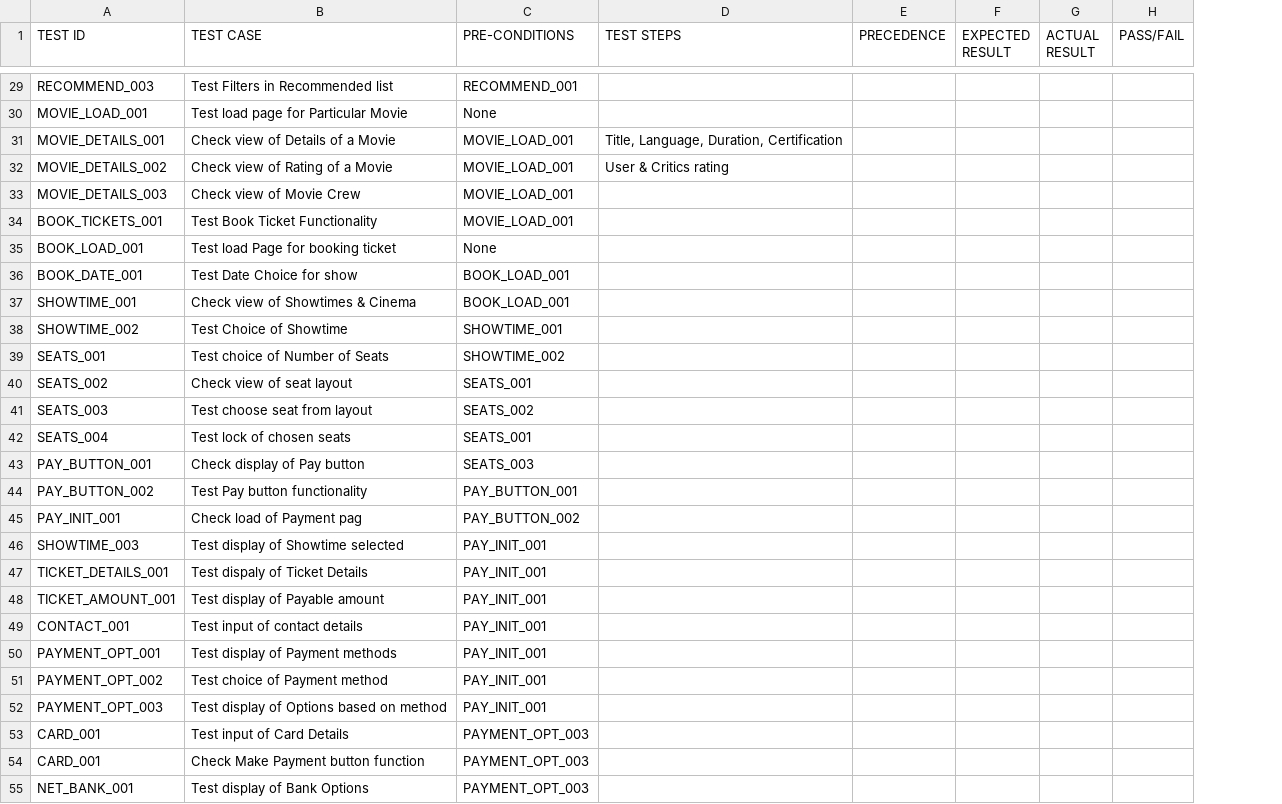
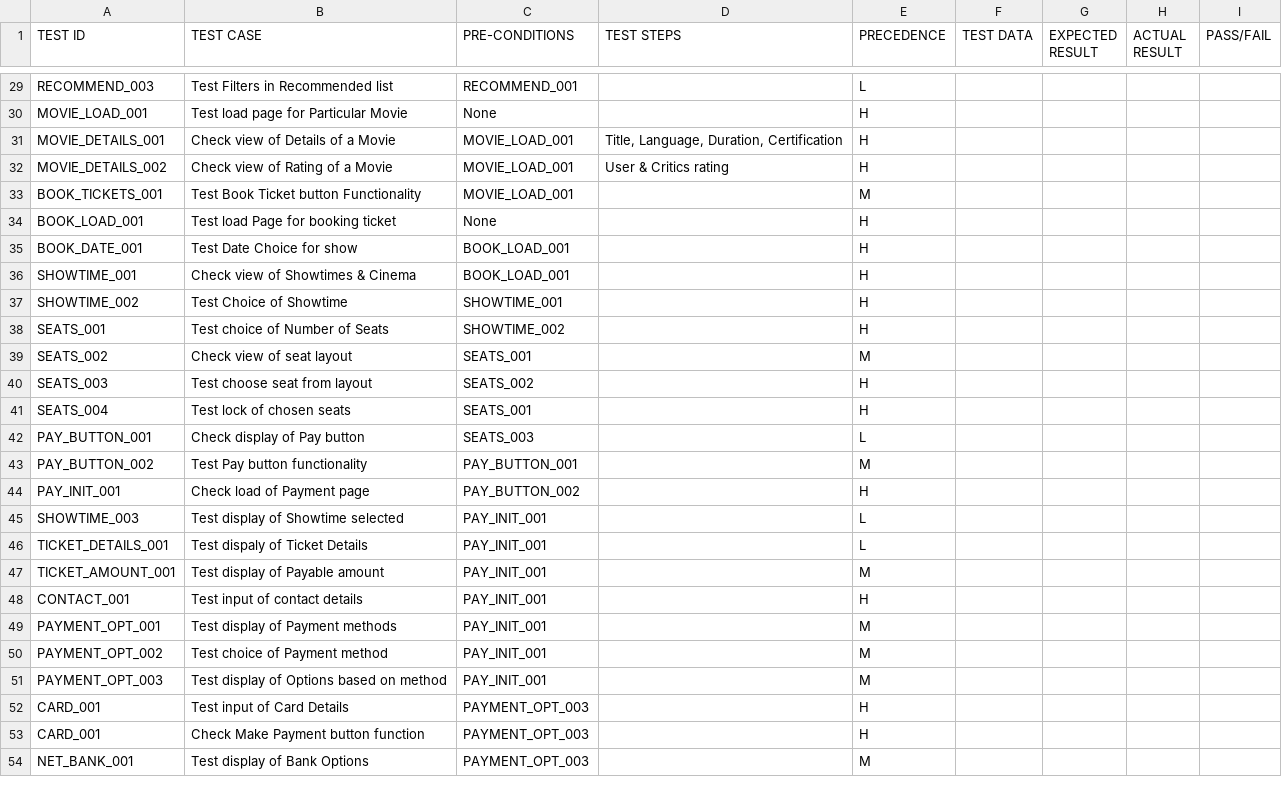
Before and after one commit to datmemerboi/Test-Case-Optimization, a CSV file: BMS Test Cases 1.csv, drawn as a sheet; only a part is shown, gaps mark what is left out; removed rows and columns are numbered as before the commit, all else as after; the diff covers the shown part only; the diff names each change by its address in the sheet, - before the commit and + after, or states it on an @@ line.

```diff
--- a/BMS Test Cases 1.csv
+++ b/BMS Test Cases 1.csv
+column F (TEST DATA), empty
-E29 (PRECEDENCE): (empty)
+E29 (PRECEDENCE): L
-E30:E32 (PRECEDENCE): (empty)
+E30:E32 (PRECEDENCE): H
-row 33: MOVIE_DETAILS_003 | Check view of Movie Crew | MOVIE_LOAD_001
-B33 (TEST CASE): Test Book Ticket Functionality
+B33 (TEST CASE): Test Book Ticket button Functionality
-E33 (PRECEDENCE): (empty)
+E33 (PRECEDENCE): M
-E34:E38 (PRECEDENCE): (empty)
+E34:E38 (PRECEDENCE): H
-E39 (PRECEDENCE): (empty)
+E39 (PRECEDENCE): M
-E40:E41 (PRECEDENCE): (empty)
+E40:E41 (PRECEDENCE): H
-E42 (PRECEDENCE): (empty)
+E42 (PRECEDENCE): L
-E43 (PRECEDENCE): (empty)
+E43 (PRECEDENCE): M
-B44 (TEST CASE): Check load of Payment pag
+B44 (TEST CASE): Check load of Payment page
-E44 (PRECEDENCE): (empty)
+E44 (PRECEDENCE): H
-E45:E46 (PRECEDENCE): (empty)
+E45:E46 (PRECEDENCE): L
-E47 (PRECEDENCE): (empty)
+E47 (PRECEDENCE): M
-E48 (PRECEDENCE): (empty)
+E48 (PRECEDENCE): H
-E49:E51 (PRECEDENCE): (empty)
+E49:E51 (PRECEDENCE): M
-E52:E53 (PRECEDENCE): (empty)
+E52:E53 (PRECEDENCE): H
-E54 (PRECEDENCE): (empty)
+E54 (PRECEDENCE): M
```
Also changed, not shown: 62 edited cells elsewhere in this file.
